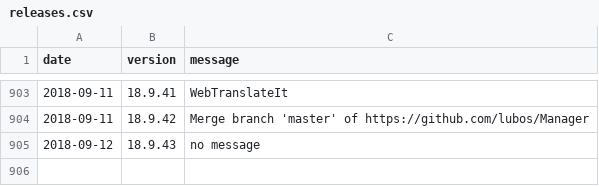
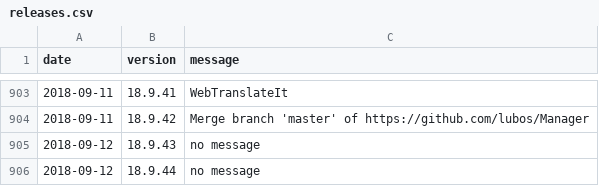
Before and after one commit to amankwa/www.manager.io, a CSV file: _data/releases.csv, drawn as a sheet; only a part is shown, gaps mark what is left out; the diff names each change by its address in the sheet, - before the commit and + after, or states it on an @@ line.

Commit message:
New release

```diff
--- a/_data/releases.csv
+++ b/_data/releases.csv
+row 906: 2018-09-12 | 18.9.44 | no message
```
